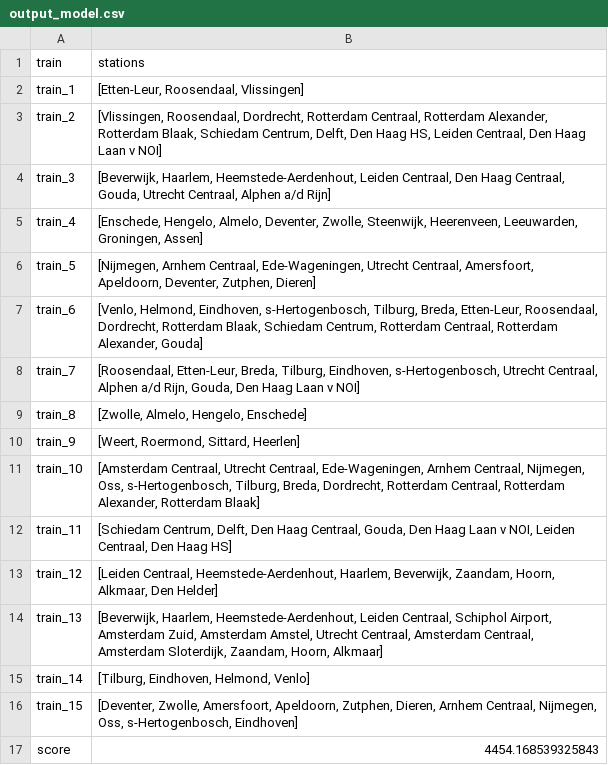
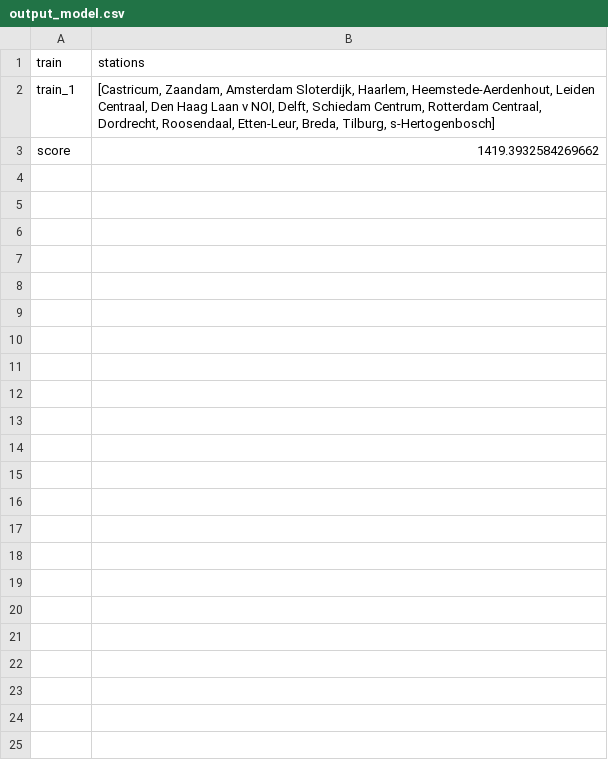
Before and after one commit to ilonawillemse/railNL, a CSV file: output/output_model.csv, drawn as a sheet.

```diff
--- a/output/output_model.csv
+++ b/output/output_model.csv
@@ -1,17 +1,3 @@
 train,stations
-train_1,"[Etten-Leur, Roosendaal, Vlissingen]"
-train_2,"[Vlissingen, Roosendaal, Dordrecht, Rotterdam Centraal, Rotterdam Alexander, Rotterdam Blaak, Schiedam Centrum, Delft, Den Haag HS, Leiden Centraal, Den Haag Laan v NOI]"
-train_3,"[Beverwijk, Haarlem, Heemstede-Aerdenhout, Leiden Centraal, Den Haag Centraal, Gouda, Utrecht Centraal, Alphen a/d Rijn]"
-train_4,"[Enschede, Hengelo, Almelo, Deventer, Zwolle, Steenwijk, Heerenveen, Leeuwarden, Groningen, Assen]"
-train_5,"[Nijmegen, Arnhem Centraal, Ede-Wageningen, Utrecht Centraal, Amersfoort, Apeldoorn, Deventer, Zutphen, Dieren]"
-train_6,"[Venlo, Helmond, Eindhoven, s-Hertogenbosch, Tilburg, Breda, Etten-Leur, Roosendaal, Dordrecht, Rotterdam Blaak, Schiedam Centrum, Rotterdam Centraal, Rotterdam Alexander, Gouda]"
-train_7,"[Roosendaal, Etten-Leur, Breda, Tilburg, Eindhoven, s-Hertogenbosch, Utrecht Centraal, Alphen a/d Rijn, Gouda, Den Haag Laan v NOI]"
-train_8,"[Zwolle, Almelo, Hengelo, Enschede]"
-train_9,"[Weert, Roermond, Sittard, Heerlen]"
-train_10,"[Amsterdam Centraal, Utrecht Centraal, Ede-Wageningen, Arnhem Centraal, Nijmegen, Oss, s-Hertogenbosch, Tilburg, Breda, Dordrecht, Rotterdam Centraal, Rotterdam Alexander, Rotterdam Blaak]"
-train_11,"[Schiedam Centrum, Delft, Den Haag Centraal, Gouda, Den Haag Laan v NOI, Leiden Centraal, Den Haag HS]"
-train_12,"[Leiden Centraal, Heemstede-Aerdenhout, Haarlem, Beverwijk, Zaandam, Hoorn, Alkmaar, Den Helder]"
-train_13,"[Beverwijk, Haarlem, Heemstede-Aerdenhout, Leiden Centraal, Schiphol Airport, Amsterdam Zuid, Amsterdam Amstel, Utrecht Centraal, Amsterdam Centraal, Amsterdam Sloterdijk, Zaandam, Hoorn, Alkmaar]"
-train_14,"[Tilburg, Eindhoven, Helmond, Venlo]"
-train_15,"[Deventer, Zwolle, Amersfoort, Apeldoorn, Zutphen, Dieren, Arnhem Centraal, Nijmegen, Oss, s-Hertogenbosch, Eindhoven]"
-score,4454.168539325843
+train_1,"[Castricum, Zaandam, Amsterdam Sloterdijk, Haarlem, Heemstede-Aerdenhout, Leiden Centraal, Den Haag Laan v NOI, Delft, Schiedam Centrum, Rotterdam Centraal, Dordrecht, Roosendaal, Etten-Leur, Breda, Tilburg, s-Hertogenbosch]"
+score,1419.3932584269662
```
Also changed, not shown: output/histo_data.csv, 2 other files.
